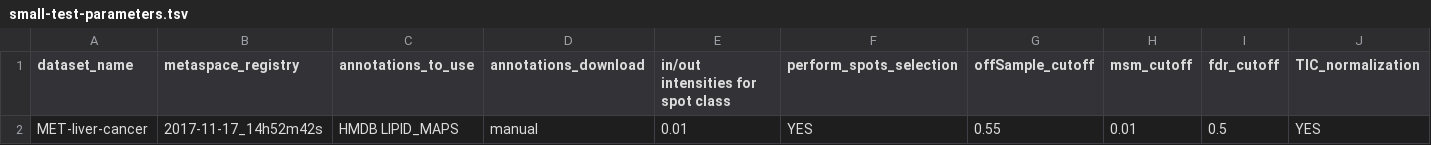
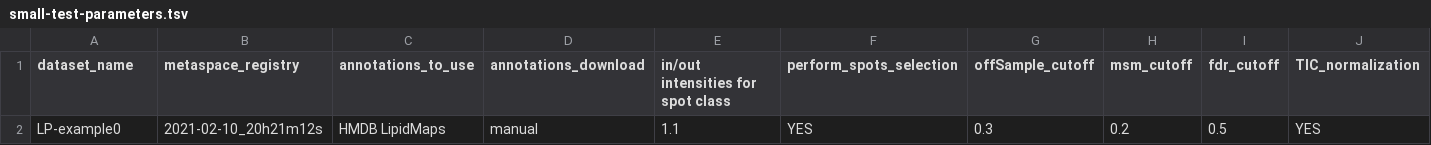
Before and after one commit to cbib/SpacePath, a TSV file: small-test-parameters.tsv, drawn as a sheet; only a part is shown; removed rows and columns are numbered as before the commit, all else as after; rows hold the shown columns only; the diff names each change by its address in the sheet, - before the commit and + after, or states it on an @@ line.

```diff
--- a/small-test-parameters.tsv
+++ b/small-test-parameters.tsv
-row 2: MET-liver-cancer | 2017-11-17_14h52m42s | HMDB LIPID_MAPS | manual | 0.01 | YES | 0.55 | 0.01 | 0.5 | YES
+row 2: LP-example0 | 2021-02-10_20h21m12s | HMDB LipidMaps | manual | 1.1 | YES | 0.3 | 0.2 | 0.5 | YES
```
Also changed, not shown: final-KEGG-compounds-counts.csv, 13 other files.
